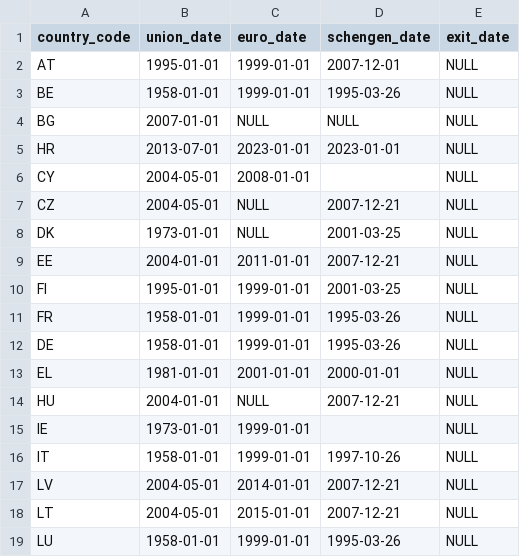
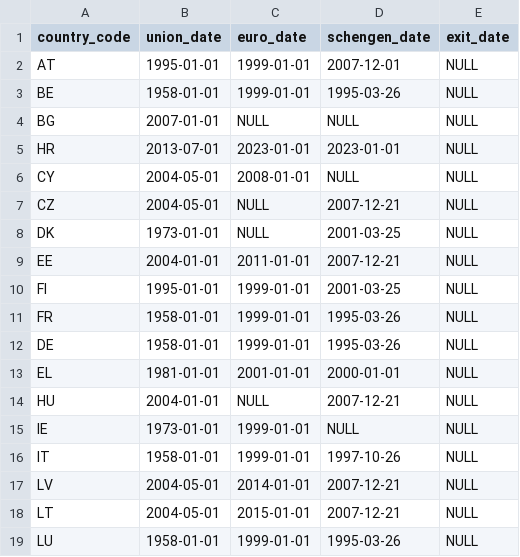
Before and after one commit to jerekapyaho/eumemberdata, a CSV file: membership.csv, drawn as a sheet; only a part is shown.

Commit message:
Fixed some missing NULL dates

```diff
--- a/membership.csv
+++ b/membership.csv
@@ -5,3 +5,3 @@ BG,2007-01-01,NULL,NULL,NULL
 HR,2013-07-01,2023-01-01,2023-01-01,NULL
-CY,2004-05-01,2008-01-01,,NULL
+CY,2004-05-01,2008-01-01,NULL,NULL
 CZ,2004-05-01,NULL,2007-12-21,NULL
@@ -14,3 +14,3 @@ EL,1981-01-01,2001-01-01,2000-01-01,NULL
 HU,2004-01-01,NULL,2007-12-21,NULL
-IE,1973-01-01,1999-01-01,,NULL
+IE,1973-01-01,1999-01-01,NULL,NULL
 IT,1958-01-01,1999-01-01,1997-10-26,NULL
```
